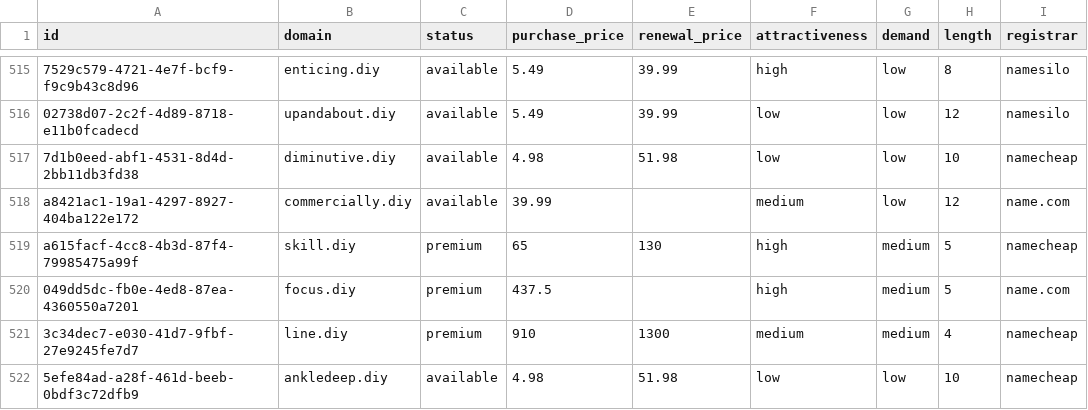
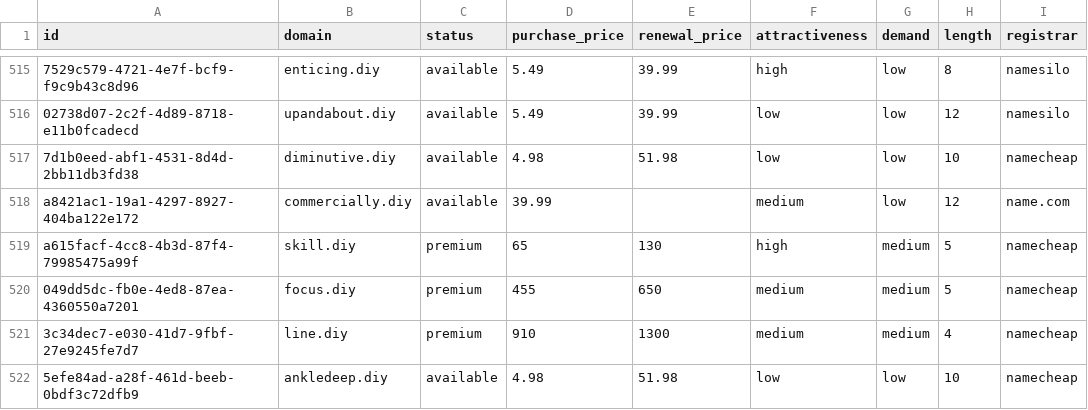
Before and after one commit to UniqueDomains/diy-oneword-domains, a CSV file: diy.csv, drawn as a sheet; only a part is shown, gaps mark what is left out; the diff names each change by its address in the sheet, - before the commit and + after, or states it on an @@ line.

Commit message:
Domains update

```diff
--- a/diy.csv
+++ b/diy.csv
-D520 (purchase_price): 437.5
+D520 (purchase_price): 455
-E520 (renewal_price): (empty)
+E520 (renewal_price): 650
-F520 (attractiveness): high
+F520 (attractiveness): medium
-I520 (registrar): name.com
+I520 (registrar): namecheap
```
Also changed, not shown: 4 other files.
